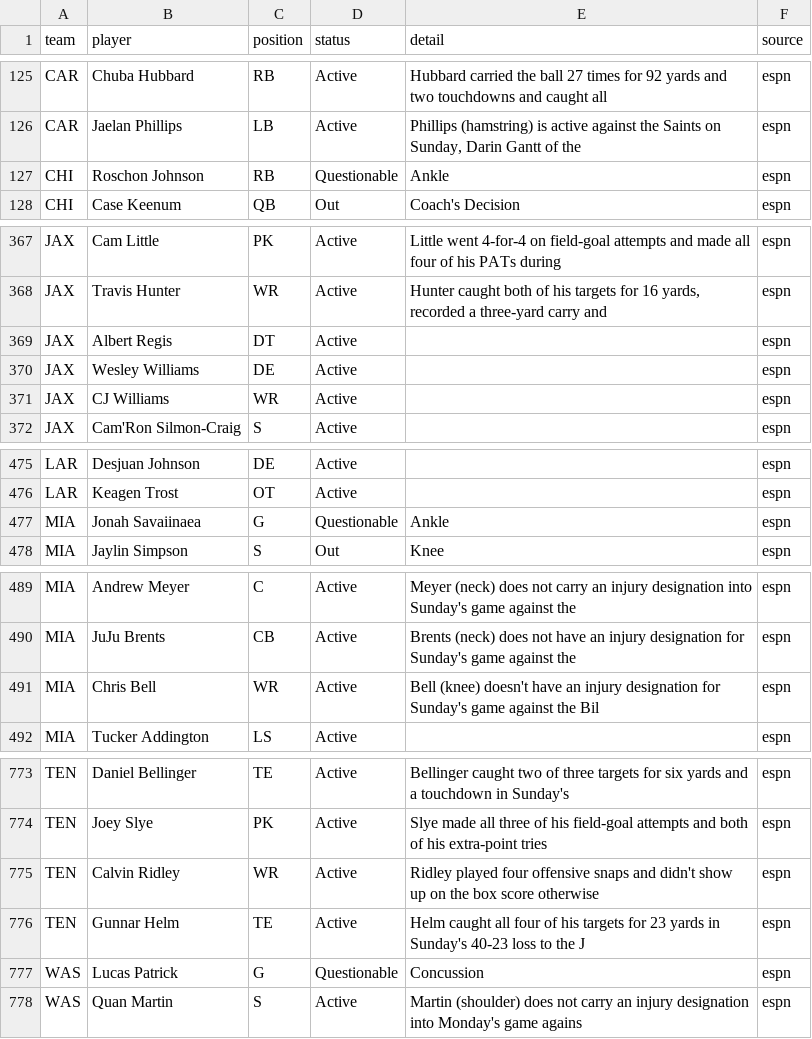
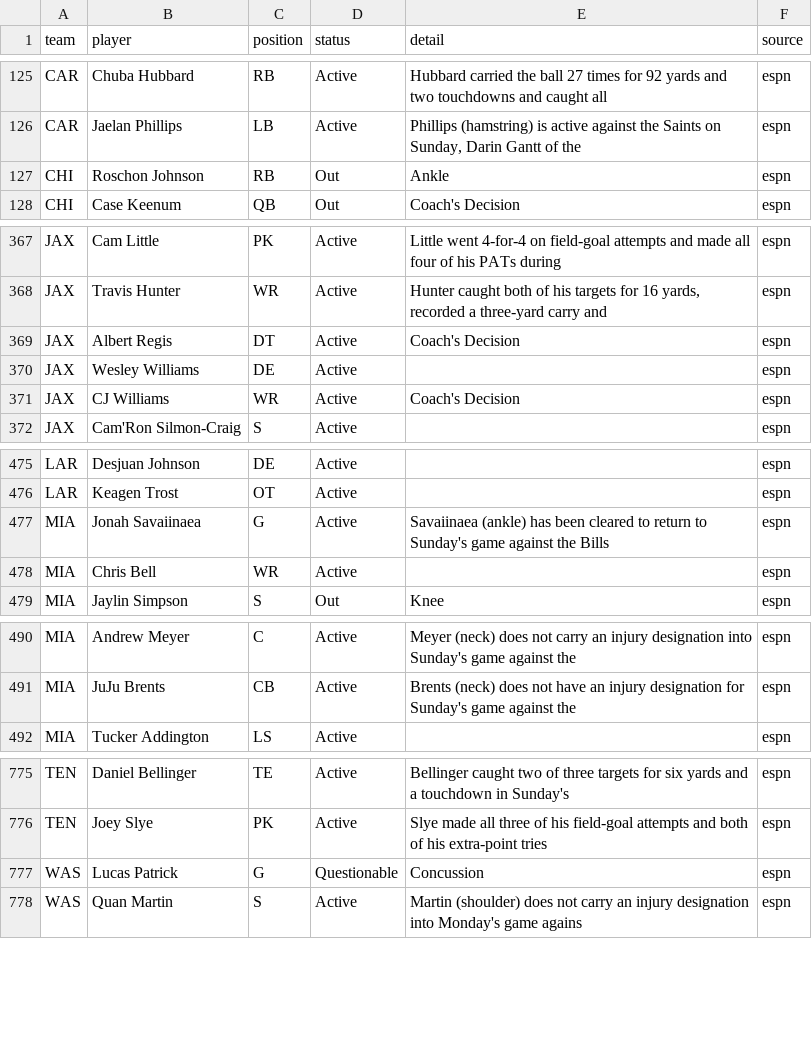
Before and after one commit to bmillercreates/The-Prop-Exchange, a CSV file: data/injuries.csv, drawn as a sheet; only a part is shown, gaps mark what is left out; the diff covers the shown part only.

```diff
--- a/data/injuries.csv
+++ b/data/injuries.csv
@@ -126,3 +126,3 @@ CAR,Chuba Hubbard,RB,Active,Hubbard carried the ball 27 times for 92 yards and t
 CAR,Jaelan Phillips,LB,Active,"Phillips (hamstring) is active against the Saints on Sunday, Darin Gantt of the ",espn
-CHI,Roschon Johnson,RB,Questionable,Ankle,espn
+CHI,Roschon Johnson,RB,Out,Ankle,espn
 CHI,Case Keenum,QB,Out,Coach's Decision,espn
@@ -368,5 +368,5 @@ JAX,Cam Little,PK,Active,Little went 4-for-4 on field-goal attempts and made all
 JAX,Travis Hunter,WR,Active,"Hunter caught both of his targets for 16 yards, recorded a three-yard carry and ",espn
-JAX,Albert Regis,DT,Active,"",espn
+JAX,Albert Regis,DT,Active,Coach's Decision,espn
 JAX,Wesley Williams,DE,Active,"",espn
-JAX,CJ Williams,WR,Active,"",espn
+JAX,CJ Williams,WR,Active,Coach's Decision,espn
 JAX,Cam'Ron Silmon-Craig,S,Active,"",espn
@@ -476,3 +476,4 @@ LAR,Desjuan Johnson,DE,Active,"",espn
 LAR,Keagen Trost,OT,Active,"",espn
-MIA,Jonah Savaiinaea,G,Questionable,Ankle,espn
+MIA,Jonah Savaiinaea,G,Active,Savaiinaea (ankle) has been cleared to return to Sunday's game against the Bills,espn
+MIA,Chris Bell,WR,Active,"",espn
 MIA,Jaylin Simpson,S,Out,Knee,espn
@@ -490,3 +491,2 @@ MIA,Andrew Meyer,C,Active,Meyer (neck) does not carry an injury designation into
 MIA,JuJu Brents,CB,Active,Brents (neck) does not have an injury designation for Sunday's game against the ,espn
-MIA,Chris Bell,WR,Active,Bell (knee) doesn't have an injury designation for Sunday's game against the Bil,espn
 MIA,Tucker Addington,LS,Active,"",espn
@@ -774,4 +776,2 @@ TEN,Daniel Bellinger,TE,Active,Bellinger caught two of three targets for six yar
 TEN,Joey Slye,PK,Active,Slye made all three of his field-goal attempts and both of his extra-point tries,espn
-TEN,Calvin Ridley,WR,Active,Ridley played four offensive snaps and didn't show up on the box score otherwise,espn
-TEN,Gunnar Helm,TE,Active,Helm caught all four of his targets for 23 yards in Sunday's 40-23 loss to the J,espn
 WAS,Lucas Patrick,G,Questionable,Concussion,espn
```
Also changed, not shown: 6 added rows, 4 removed rows and 3 moved rows elsewhere in this file, 6 other files.
